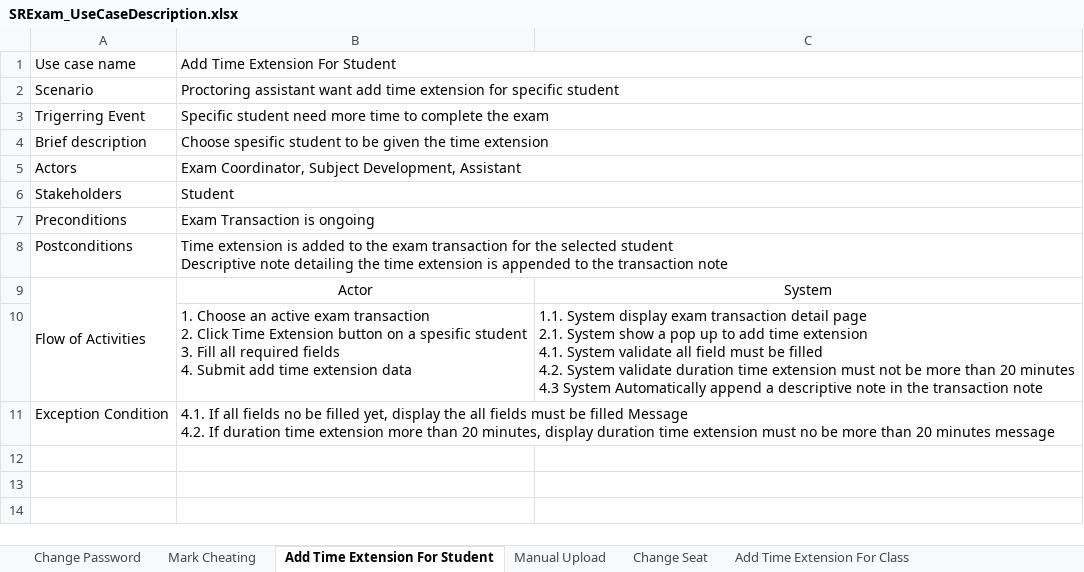
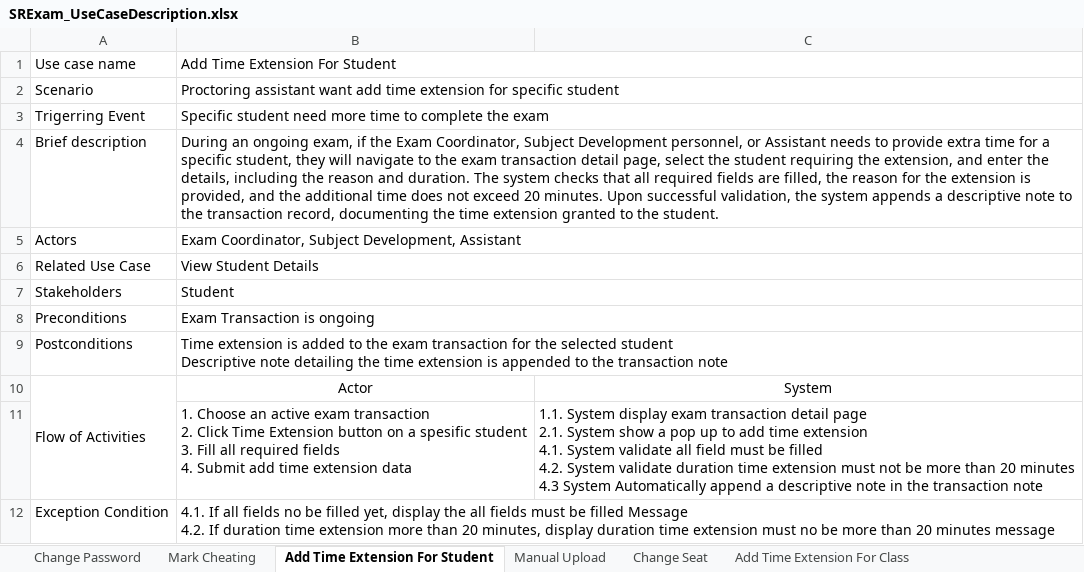
Before and after one commit to danielwidhiarto/SR_Exam, an Excel workbook: analysis-diagrams/SRExam_UseCaseDescription.xlsx, sheet Add Time Extension For Student, drawn as a sheet; values as stored, in another font and other column widths than the file's, no borders; the diff names each change by its address in the sheet, - before the commit and + after, or states it on an @@ line.

Commit message:
add changes to use case desc

```diff
--- a/analysis-diagrams/SRExam_UseCaseDescription.xlsx (sheet Add Time Extension For Student)
+++ b/analysis-diagrams/SRExam_UseCaseDescription.xlsx (sheet Add Time Extension For Student)
-B4: Choose spesific student to be given the time extension
+B4: During an ongoing exam, if the Exam Coordinator, Subject Development personnel, or Assistant needs to provide extra time for a specific student, they will navigate to the exam transaction detail page, select the student requiring the extension, and enter the details, including the reason and duration. The system checks that all required fields are filled, the reason for the extension is provided, and the additional time does not exceed 20 minutes. Upon successful validation, the system appends a descriptive note to the transaction record, documenting the time extension granted to the student.
+row 6: Related Use Case | View Student Details
```
Also changed, not shown: sheet Mark Cheating, sheet Manual Upload, sheet Change Seat, sheet Add Time Extension For Class, sheet Change Password.
